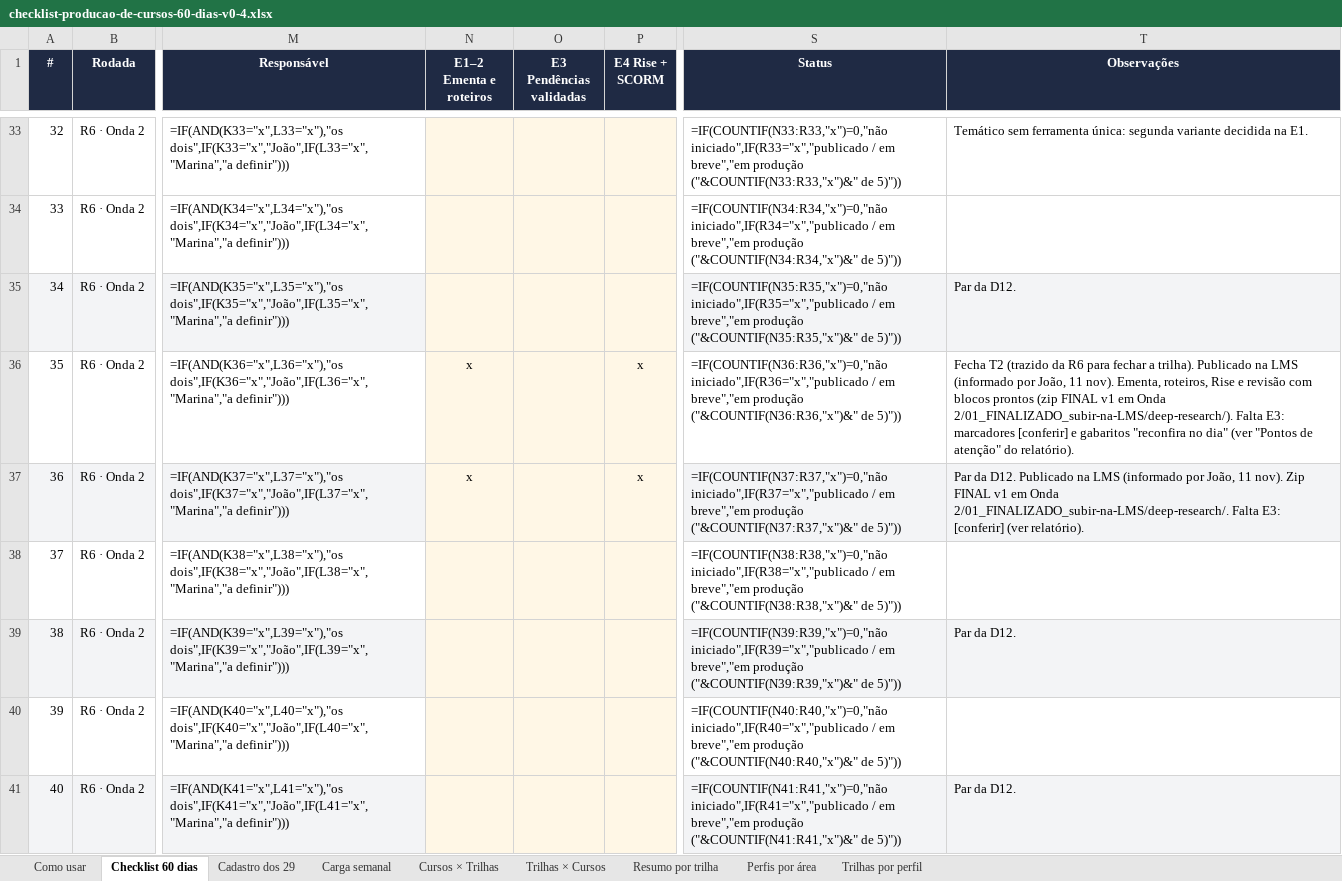
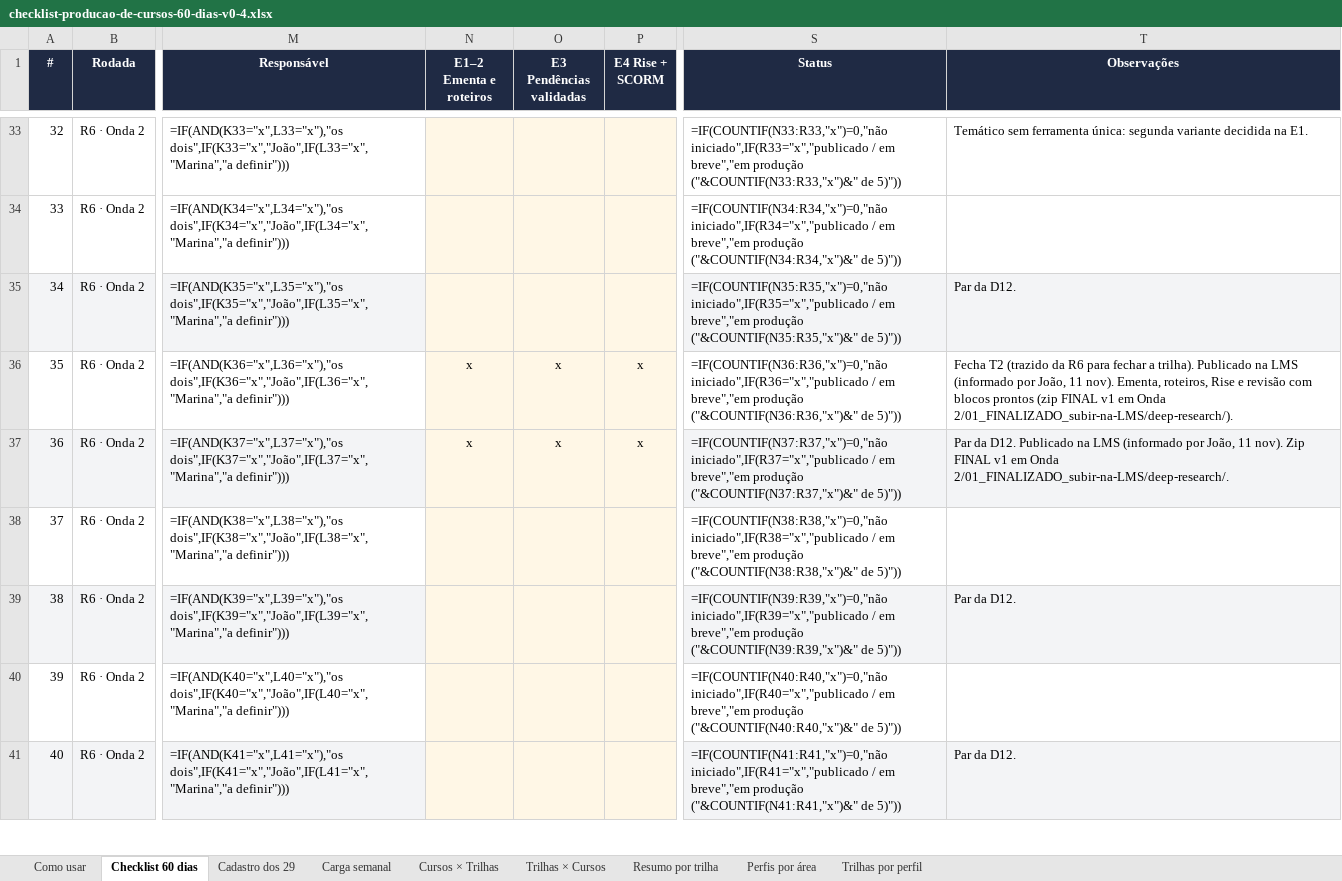
Before and after one commit to batuta1/Edicao_de_cursos, an Excel workbook: checklist-producao-de-cursos-60-dias-v0-4.xlsx, sheet Checklist 60 dias, drawn as a sheet; only a part is shown, gaps mark what is left out; values as stored, in another font and other column widths than the file's, no borders; formulas without a stored value are shown as written; conditional formats not drawn; the diff covers the shown part only; the diff names each change by its address in the sheet, - before the commit and + after, or states it on an @@ line.

```diff
--- a/checklist-producao-de-cursos-60-dias-v0-4.xlsx (sheet Checklist 60 dias)
+++ b/checklist-producao-de-cursos-60-dias-v0-4.xlsx (sheet Checklist 60 dias)
-O36:O37 (E3 Pendências validadas): (empty)
+O36:O37 (E3 Pendências validadas): x
-T36 (Observações): …Onda 2/01_FINALIZADO_subir-na-LMS/deep-research/). Falta E3: marcadores [conferir] e gabaritos "reconfira no dia" (ver "Pontos de atenção" do relatório).
+T36 (Observações): …Onda 2/01_FINALIZADO_subir-na-LMS/deep-research/).
-T37 (Observações): …Onda 2/01_FINALIZADO_subir-na-LMS/deep-research/. Falta E3: [conferir] (ver relatório).
+T37 (Observações): …Onda 2/01_FINALIZADO_subir-na-LMS/deep-research/.
```
Also changed, not shown: 30 edited cells elsewhere in this sheet.
